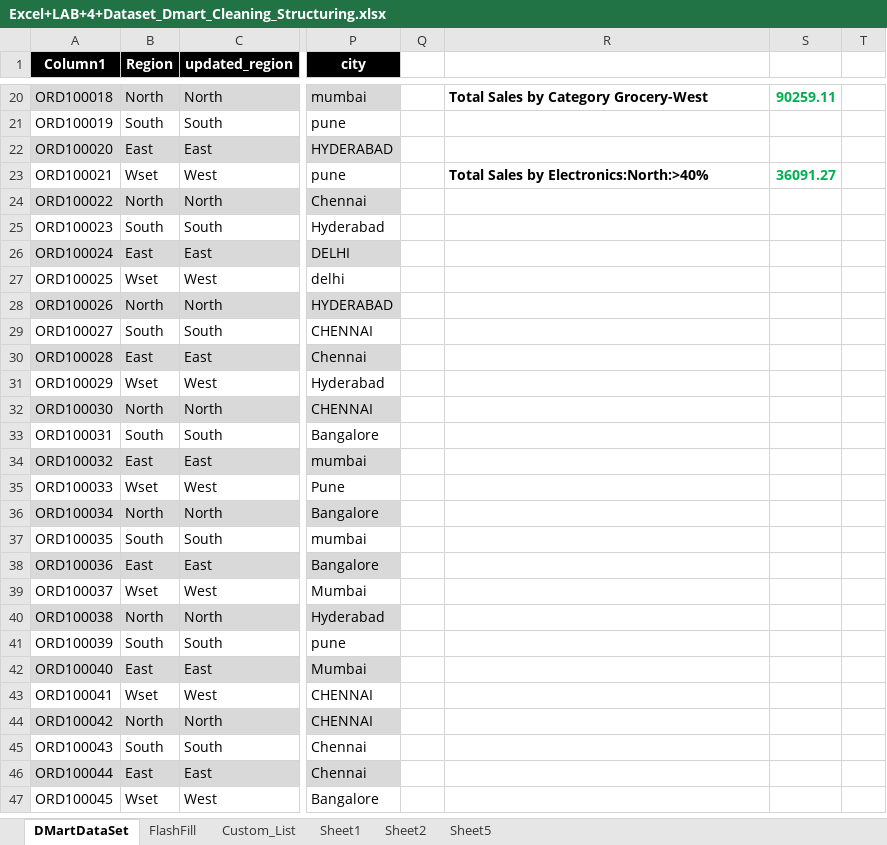
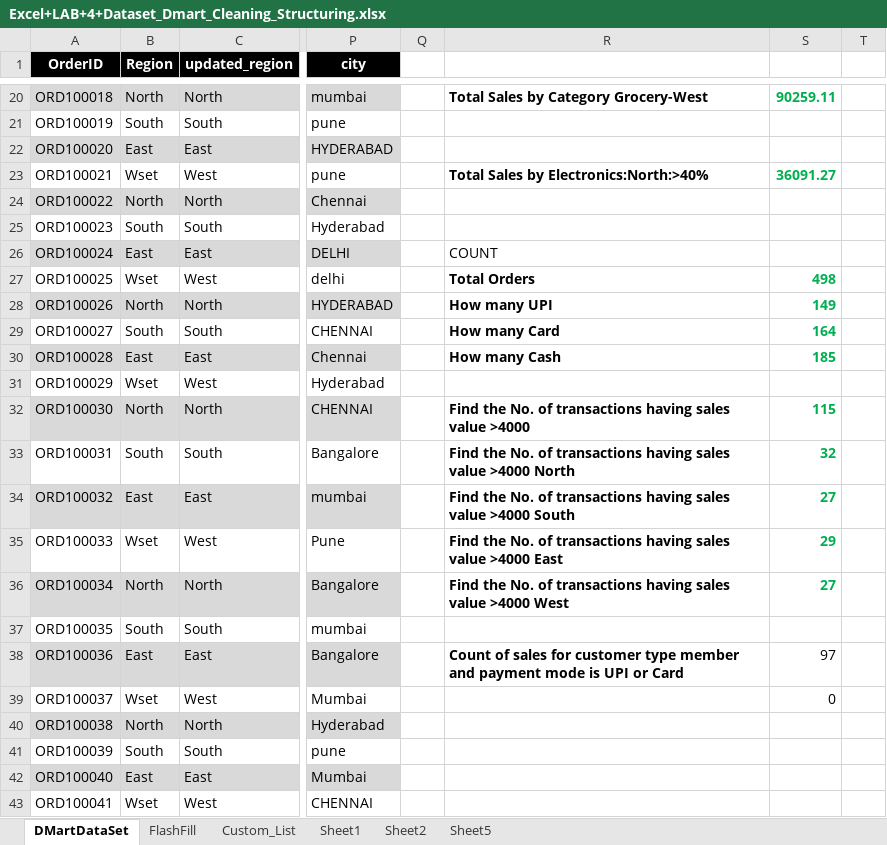
Before and after one commit to tanmayeepatil070/DMartSalesAnalysis, an Excel workbook: Excel+LAB+4+Dataset_Dmart_Cleaning_Structuring.xlsx, sheet DMartDataSet, drawn as a sheet; only a part is shown, gaps mark what is left out; the shorter side is filled out with more unchanged rows; values as stored, in another font and other column widths than the file's, no borders; conditional formats and table styles not drawn; the diff names each change by its address in the sheet, - before the commit and + after, or states it on an @@ line.

Commit message:
COUNTIF and COUNTIFS

```diff
--- a/Excel+LAB+4+Dataset_Dmart_Cleaning_Structuring.xlsx (sheet DMartDataSet)
+++ b/Excel+LAB+4+Dataset_Dmart_Cleaning_Structuring.xlsx (sheet DMartDataSet)
-A1: Column1
+A1: OrderID
-R26: (empty)
+R26: COUNT
-R27: (empty)
+R27: Total Orders
-S27: (empty)
+S27: 498
-R28: (empty)
+R28: How many UPI
-S28: (empty)
+S28: 149
-R29: (empty)
+R29: How many Card
-S29: (empty)
+S29: 164
-R30: (empty)
+R30: How many Cash
-S30: (empty)
+S30: 185
-R32: (empty)
+R32: Find the No. of transactions having sales value >4000
-S32: (empty)
+S32: 115
-R33: (empty)
+R33: Find the No. of transactions having sales value >4000 North
-S33: (empty)
+S33: 32
-R34: (empty)
+R34: Find the No. of transactions having sales value >4000 South
-S34: (empty)
+S34: 27
-R35: (empty)
+R35: Find the No. of transactions having sales value >4000 East
-S35: (empty)
+S35: 29
-R36: (empty)
+R36: Find the No. of transactions having sales value >4000 West
-S36: (empty)
+S36: 27
-R38: (empty)
+R38: Count of sales for customer type member and payment mode is UPI or Card
-S38: (empty)
+S38: 97
-S39: (empty)
+S39: 0
```
Also changed, not shown: sheet Custom_List, 5 other files.
